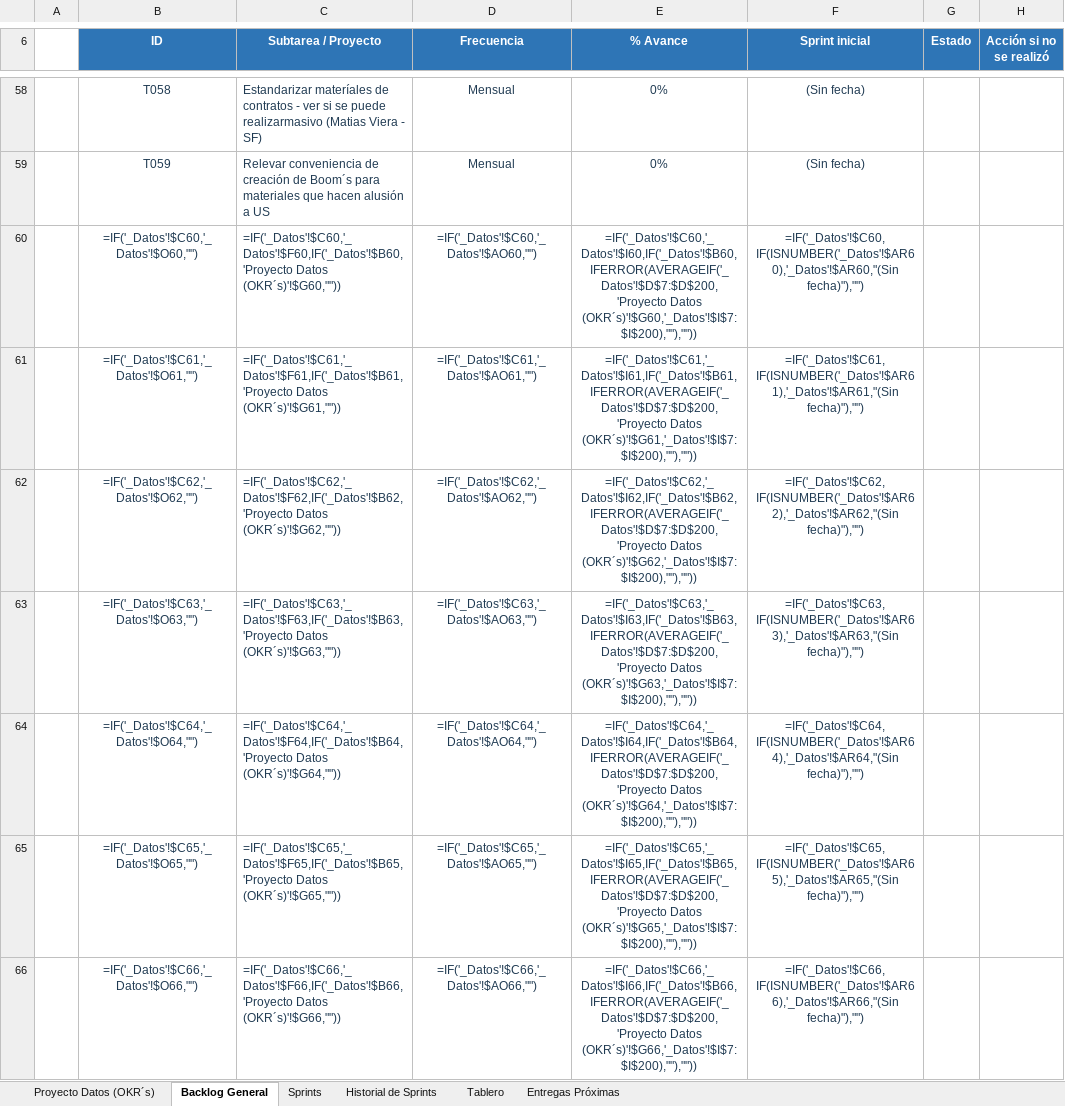
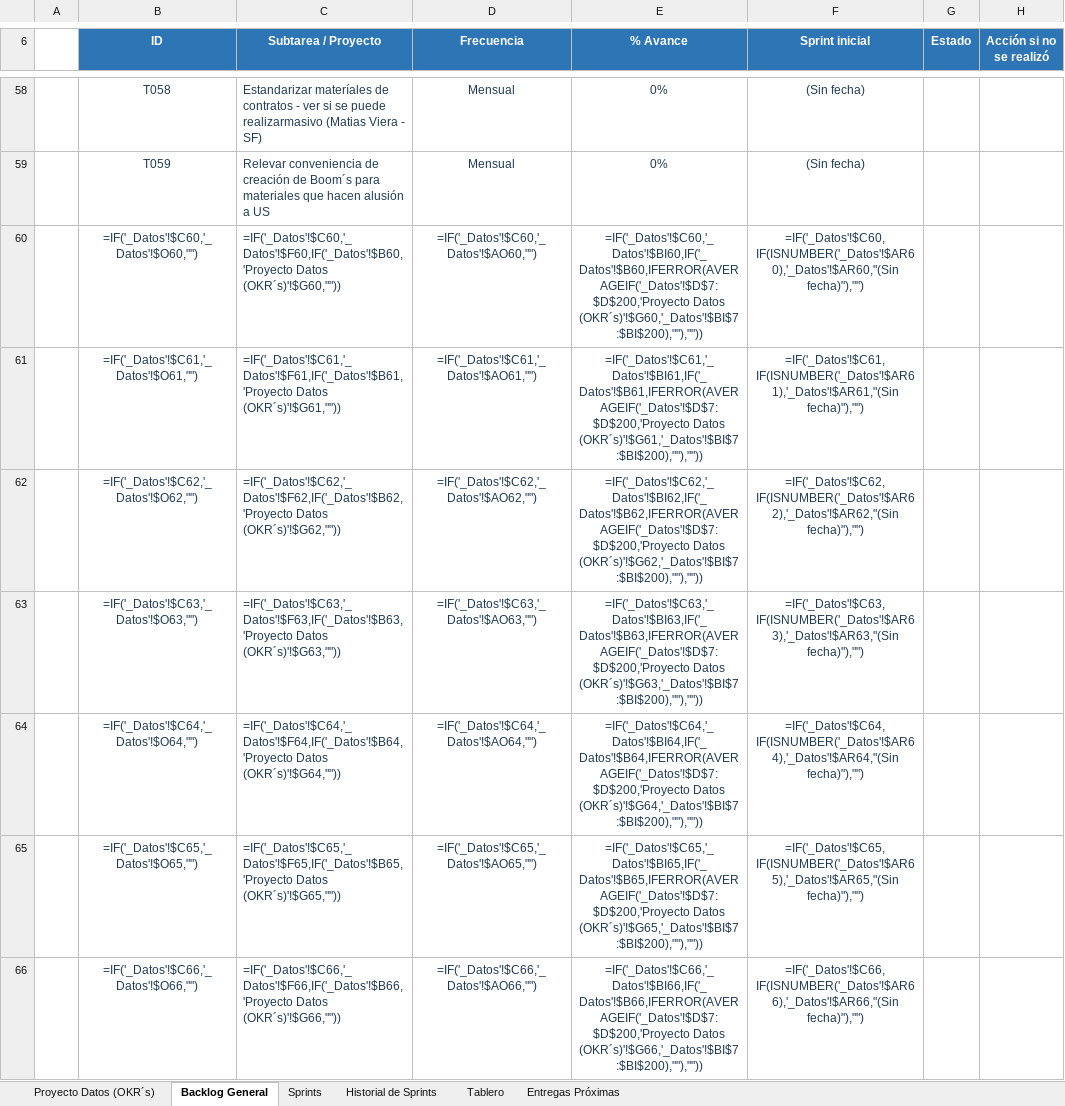
Before and after one commit to salonsodear-commits/Gantt_Op.Complejas, an Excel workbook: Diagrama_de_Gantt___Proyecto_Datos_Op._Complejas_080626.xlsx, sheet Backlog General, drawn as a sheet; only a part is shown, gaps mark what is left out; values as stored, in another font and other column widths than the file's, no borders; formulas without a stored value are shown as written; conditional formats not drawn; the diff covers the shown part only; the diff names each change by its address in the sheet, - before the commit and + after, or states it on an @@ line.

```diff
--- a/Diagrama_de_Gantt___Proyecto_Datos_Op._Complejas_080626.xlsx (sheet Backlog General)
+++ b/Diagrama_de_Gantt___Proyecto_Datos_Op._Complejas_080626.xlsx (sheet Backlog General)
-E60 (% Avance): =IF('_Datos'!$C60,'_Datos'!$I60,IF('_Datos'!$B60,IFERROR(AVERAGEIF('_Datos'!$D$7:$D$200,'Proyecto Datos (OKR´s)'!$G60,'_Datos'!$I$7:$I$200),""),""))
+E60 (% Avance): =IF('_Datos'!$C60,'_Datos'!$BI60,IF('_Datos'!$B60,IFERROR(AVERAGEIF('_Datos'!$D$7:$D$200,'Proyecto Datos (OKR´s)'!$G60,'_Datos'!$BI$7:$BI$200),""),""))
-E61 (% Avance): =IF('_Datos'!$C61,'_Datos'!$I61,IF('_Datos'!$B61,IFERROR(AVERAGEIF('_Datos'!$D$7:$D$200,'Proyecto Datos (OKR´s)'!$G61,'_Datos'!$I$7:$I$200),""),""))
+E61 (% Avance): =IF('_Datos'!$C61,'_Datos'!$BI61,IF('_Datos'!$B61,IFERROR(AVERAGEIF('_Datos'!$D$7:$D$200,'Proyecto Datos (OKR´s)'!$G61,'_Datos'!$BI$7:$BI$200),""),""))
-E62 (% Avance): =IF('_Datos'!$C62,'_Datos'!$I62,IF('_Datos'!$B62,IFERROR(AVERAGEIF('_Datos'!$D$7:$D$200,'Proyecto Datos (OKR´s)'!$G62,'_Datos'!$I$7:$I$200),""),""))
+E62 (% Avance): =IF('_Datos'!$C62,'_Datos'!$BI62,IF('_Datos'!$B62,IFERROR(AVERAGEIF('_Datos'!$D$7:$D$200,'Proyecto Datos (OKR´s)'!$G62,'_Datos'!$BI$7:$BI$200),""),""))
-E63 (% Avance): =IF('_Datos'!$C63,'_Datos'!$I63,IF('_Datos'!$B63,IFERROR(AVERAGEIF('_Datos'!$D$7:$D$200,'Proyecto Datos (OKR´s)'!$G63,'_Datos'!$I$7:$I$200),""),""))
+E63 (% Avance): =IF('_Datos'!$C63,'_Datos'!$BI63,IF('_Datos'!$B63,IFERROR(AVERAGEIF('_Datos'!$D$7:$D$200,'Proyecto Datos (OKR´s)'!$G63,'_Datos'!$BI$7:$BI$200),""),""))
-E64 (% Avance): =IF('_Datos'!$C64,'_Datos'!$I64,IF('_Datos'!$B64,IFERROR(AVERAGEIF('_Datos'!$D$7:$D$200,'Proyecto Datos (OKR´s)'!$G64,'_Datos'!$I$7:$I$200),""),""))
+E64 (% Avance): =IF('_Datos'!$C64,'_Datos'!$BI64,IF('_Datos'!$B64,IFERROR(AVERAGEIF('_Datos'!$D$7:$D$200,'Proyecto Datos (OKR´s)'!$G64,'_Datos'!$BI$7:$BI$200),""),""))
-E65 (% Avance): =IF('_Datos'!$C65,'_Datos'!$I65,IF('_Datos'!$B65,IFERROR(AVERAGEIF('_Datos'!$D$7:$D$200,'Proyecto Datos (OKR´s)'!$G65,'_Datos'!$I$7:$I$200),""),""))
+E65 (% Avance): =IF('_Datos'!$C65,'_Datos'!$BI65,IF('_Datos'!$B65,IFERROR(AVERAGEIF('_Datos'!$D$7:$D$200,'Proyecto Datos (OKR´s)'!$G65,'_Datos'!$BI$7:$BI$200),""),""))
-E66 (% Avance): =IF('_Datos'!$C66,'_Datos'!$I66,IF('_Datos'!$B66,IFERROR(AVERAGEIF('_Datos'!$D$7:$D$200,'Proyecto Datos (OKR´s)'!$G66,'_Datos'!$I$7:$I$200),""),""))
+E66 (% Avance): =IF('_Datos'!$C66,'_Datos'!$BI66,IF('_Datos'!$B66,IFERROR(AVERAGEIF('_Datos'!$D$7:$D$200,'Proyecto Datos (OKR´s)'!$G66,'_Datos'!$BI$7:$BI$200),""),""))
```
Also changed, not shown: 136 edited cells elsewhere in this sheet, formulas that keep their value, Guia_Diagrama_de_Gantt.xlsx, 1 other file.
